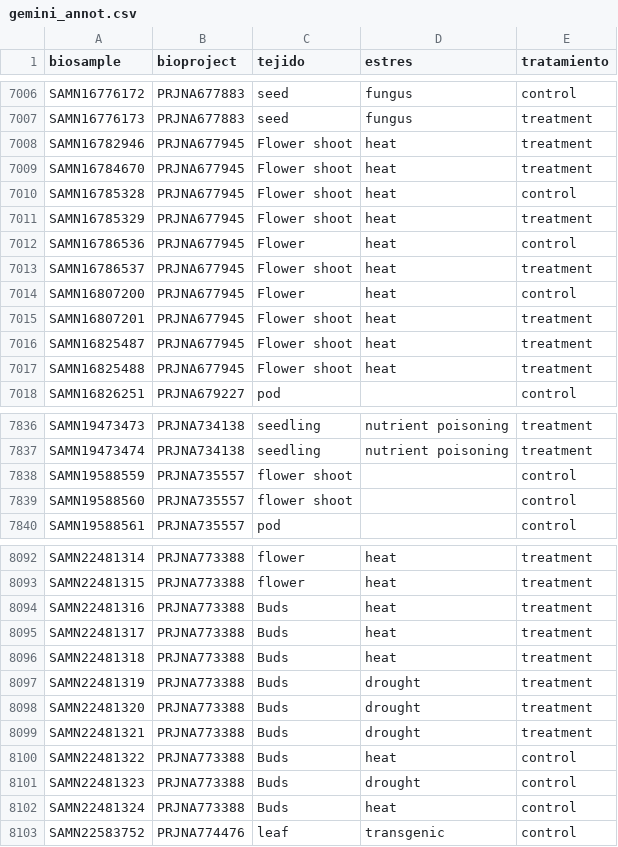
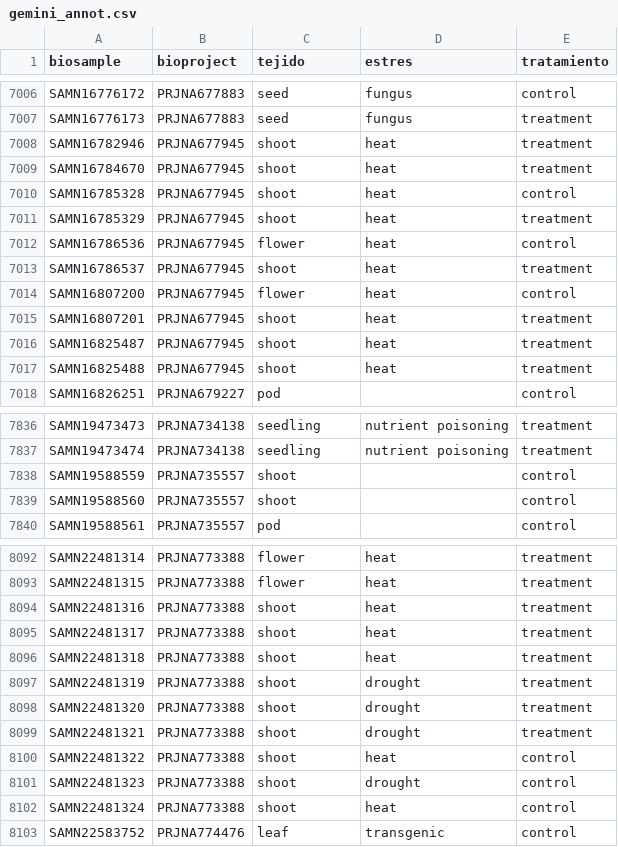
Before and after one commit to freire-guido/soy-biomarkers, a CSV file: anotacion/gemini_annot.csv, drawn as a sheet; only a part is shown, gaps mark what is left out; the diff covers the shown part only.

Commit message:
estandar

```diff
--- a/anotacion/gemini_annot.csv
+++ b/anotacion/gemini_annot.csv
@@ -7007,12 +7007,12 @@ SAMN16776172,PRJNA677883,seed,fungus,control
 SAMN16776173,PRJNA677883,seed,fungus,treatment
-SAMN16782946,PRJNA677945,Flower shoot,heat,treatment
-SAMN16784670,PRJNA677945,Flower shoot,heat,treatment
-SAMN16785328,PRJNA677945,Flower shoot,heat,control
-SAMN16785329,PRJNA677945,Flower shoot,heat,treatment
-SAMN16786536,PRJNA677945,Flower,heat,control
-SAMN16786537,PRJNA677945,Flower shoot,heat,treatment
-SAMN16807200,PRJNA677945,Flower,heat,control
-SAMN16807201,PRJNA677945,Flower shoot,heat,treatment
-SAMN16825487,PRJNA677945,Flower shoot,heat,treatment
-SAMN16825488,PRJNA677945,Flower shoot,heat,treatment
+SAMN16782946,PRJNA677945,shoot,heat,treatment
+SAMN16784670,PRJNA677945,shoot,heat,treatment
+SAMN16785328,PRJNA677945,shoot,heat,control
+SAMN16785329,PRJNA677945,shoot,heat,treatment
+SAMN16786536,PRJNA677945,flower,heat,control
+SAMN16786537,PRJNA677945,shoot,heat,treatment
+SAMN16807200,PRJNA677945,flower,heat,control
+SAMN16807201,PRJNA677945,shoot,heat,treatment
+SAMN16825487,PRJNA677945,shoot,heat,treatment
+SAMN16825488,PRJNA677945,shoot,heat,treatment
 SAMN16826251,PRJNA679227,pod,,control
@@ -7837,4 +7837,4 @@ SAMN19473473,PRJNA734138,seedling,nutrient poisoning,treatment
 SAMN19473474,PRJNA734138,seedling,nutrient poisoning,treatment
-SAMN19588559,PRJNA735557,flower shoot,,control
-SAMN19588560,PRJNA735557,flower shoot,,control
+SAMN19588559,PRJNA735557,shoot,,control
+SAMN19588560,PRJNA735557,shoot,,control
 SAMN19588561,PRJNA735557,pod,,control
@@ -8093,11 +8093,11 @@ SAMN22481314,PRJNA773388,flower,heat,treatment
 SAMN22481315,PRJNA773388,flower,heat,treatment
-SAMN22481316,PRJNA773388,Buds,heat,treatment
-SAMN22481317,PRJNA773388,Buds,heat,treatment
-SAMN22481318,PRJNA773388,Buds,heat,treatment
-SAMN22481319,PRJNA773388,Buds,drought,treatment
-SAMN22481320,PRJNA773388,Buds,drought,treatment
-SAMN22481321,PRJNA773388,Buds,drought,treatment
-SAMN22481322,PRJNA773388,Buds,heat,control
-SAMN22481323,PRJNA773388,Buds,drought,control
-SAMN22481324,PRJNA773388,Buds,heat,control
+SAMN22481316,PRJNA773388,shoot,heat,treatment
+SAMN22481317,PRJNA773388,shoot,heat,treatment
+SAMN22481318,PRJNA773388,shoot,heat,treatment
+SAMN22481319,PRJNA773388,shoot,drought,treatment
+SAMN22481320,PRJNA773388,shoot,drought,treatment
+SAMN22481321,PRJNA773388,shoot,drought,treatment
+SAMN22481322,PRJNA773388,shoot,heat,control
+SAMN22481323,PRJNA773388,shoot,drought,control
+SAMN22481324,PRJNA773388,shoot,heat,control
 SAMN22583752,PRJNA774476,leaf,transgenic,control
```
Also changed, not shown: 54 edited cells elsewhere in this file.
